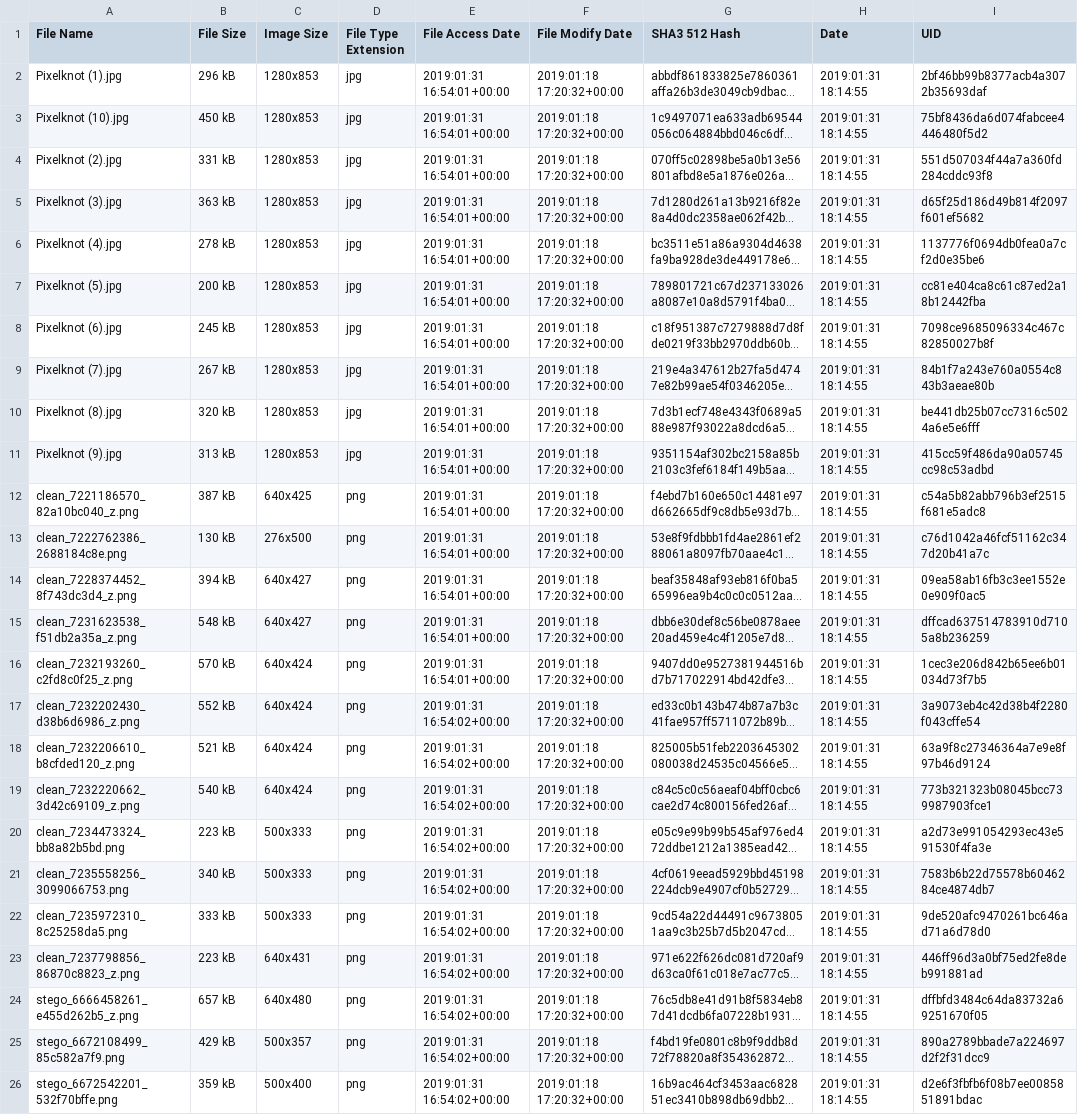
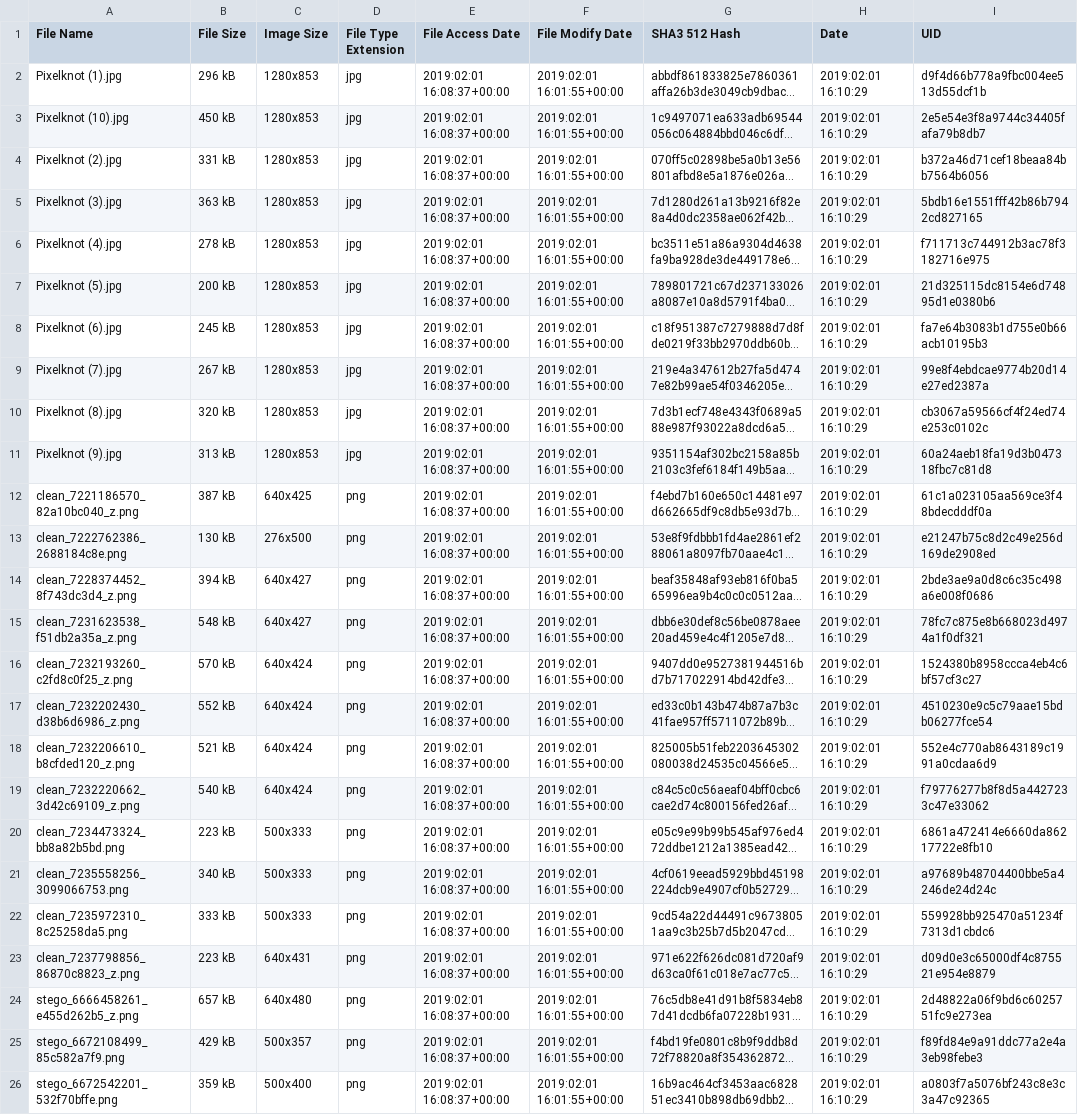
Before and after one commit to UoK424/RAMSES-StegAware, a CSV file: Results/ForensicReport.csv, drawn as a sheet; long unchanged cells end in …; the diff names each change by its address in the sheet, - before the commit and + after, or states it on an @@ line.

```diff
--- a/Results/ForensicReport.csv
+++ b/Results/ForensicReport.csv
-E2:E16 (File Access Date): 2019:01:31 16:54:01+00:00
+E2:E16 (File Access Date): 2019:02:01 16:08:37+00:00
-F2:F26 (File Modify Date): 2019:01:18 17:20:32+00:00
+F2:F26 (File Modify Date): 2019:02:01 16:01:55+00:00
-H2:H26 (Date): 2019:01:31 18:14:55
+H2:H26 (Date): 2019:02:01 16:10:29
-I2 (UID): 2bf46bb99b8377acb4a3072b35693daf
+I2 (UID): d9f4d66b778a9fbc004ee513d55dcf1b
-I3 (UID): 75bf8436da6d074fabcee4446480f5d2
+I3 (UID): 2e5e54e3f8a9744c34405fafa79b8db7
-I4 (UID): 551d507034f44a7a360fd284cddc93f8
+I4 (UID): b372a46d71cef18beaa84bb7564b6056
-I5 (UID): d65f25d186d49b814f2097f601ef5682
+I5 (UID): 5bdb16e1551fff42b86b7942cd827165
-I6 (UID): 1137776f0694db0fea0a7cf2d0e35be6
+I6 (UID): f711713c744912b3ac78f3182716e975
-I7 (UID): cc81e404ca8c61c87ed2a18b12442fba
+I7 (UID): 21d325115dc8154e6d74895d1e0380b6
-I8 (UID): 7098ce9685096334c467c82850027b8f
+I8 (UID): fa7e64b3083b1d755e0b66acb10195b3
-I9 (UID): 84b1f7a243e760a0554c843b3aeae80b
+I9 (UID): 99e8f4ebdcae9774b20d14e27ed2387a
-I10 (UID): be441db25b07cc7316c5024a6e5e6fff
+I10 (UID): cb3067a59566cf4f24ed74e253c0102c
-I11 (UID): 415cc59f486da90a05745cc98c53adbd
+I11 (UID): 60a24aeb18fa19d3b047318fbc7c81d8
-I12 (UID): c54a5b82abb796b3ef2515f681e5adc8
+I12 (UID): 61c1a023105aa569ce3f48bdecdddf0a
-I13 (UID): c76d1042a46fcf51162c347d20b41a7c
+I13 (UID): e21247b75c8d2c49e256d169de2908ed
-I14 (UID): 09ea58ab16fb3c3ee1552e0e909f0ac5
+I14 (UID): 2bde3ae9a0d8c6c35c498a6e008f0686
-I15 (UID): dffcad637514783910d7105a8b236259
+I15 (UID): 78fc7c875e8b668023d4974a1f0df321
-I16 (UID): 1cec3e206d842b65ee6b01034d73f7b5
+I16 (UID): 1524380b8958ccca4eb4c6bf57cf3c27
-E17:E26 (File Access Date): 2019:01:31 16:54:02+00:00
+E17:E26 (File Access Date): 2019:02:01 16:08:37+00:00
-I17 (UID): 3a9073eb4c42d38b4f2280f043cffe54
+I17 (UID): 4510230e9c5c79aae15bdb06277fce54
-I18 (UID): 63a9f8c27346364a7e9e8f97b46d9124
+I18 (UID): 552e4c770ab8643189c1991a0cdaa6d9
-I19 (UID): 773b321323b08045bcc739987903fce1
+I19 (UID): f79776277b8f8d5a4427233c47e33062
-I20 (UID): a2d73e991054293ec43e591530f4fa3e
+I20 (UID): 6861a472414e6660da86217722e8fb10
-I21 (UID): 7583b6b22d75578b6046284ce4874db7
+I21 (UID): a97689b48704400bbe5a4246de24d24c
-I22 (UID): 9de520afc9470261bc646ad71a6d78d0
+I22 (UID): 559928bb925470a51234f7313d1cbdc6
-I23 (UID): 446ff96d3a0bf75ed2fe8deb991881ad
+I23 (UID): d09d0e3c65000df4c875521e954e8879
-I24 (UID): dffbfd3484c64da83732a69251670f05
+I24 (UID): 2d48822a06f9bd6c6025751fc9e273ea
-I25 (UID): 890a2789bbade7a224697d2f2f31dcc9
+I25 (UID): f89fd84e9a91ddc77a2e4a3eb98febe3
-I26 (UID): d2e6f3fbfb6f08b7ee0085851891bdac
+I26 (UID): a0803f7a5076bf243c8e3c3a47c92365
```
Also changed, not shown: Results/StegReport.csv, Results/paste.csv, 3 other files.
